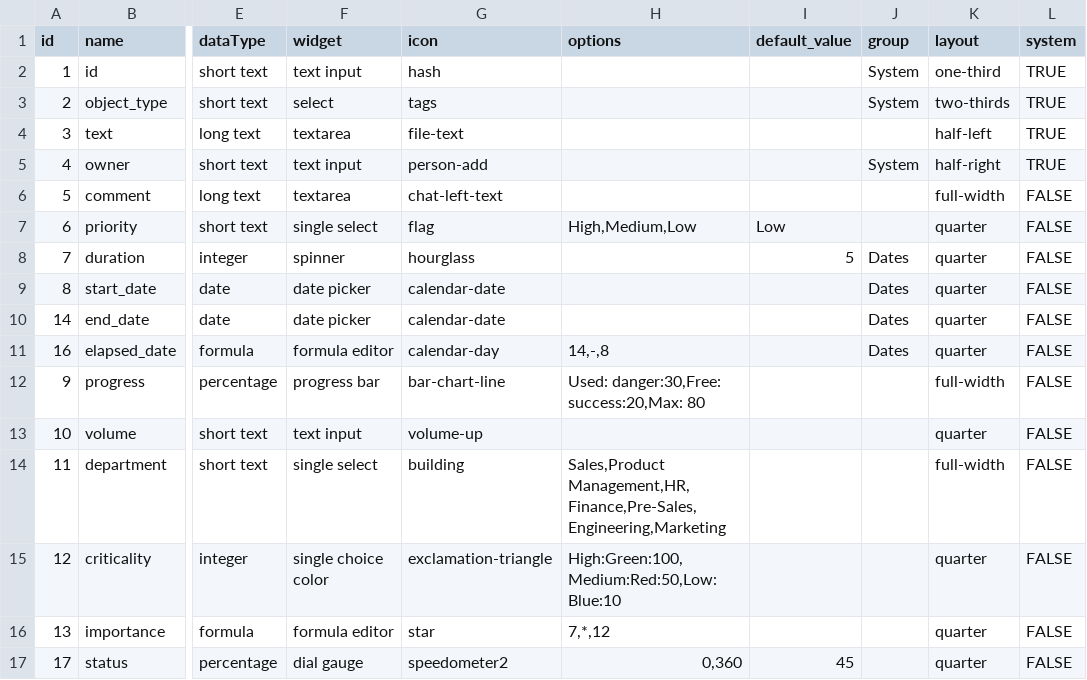
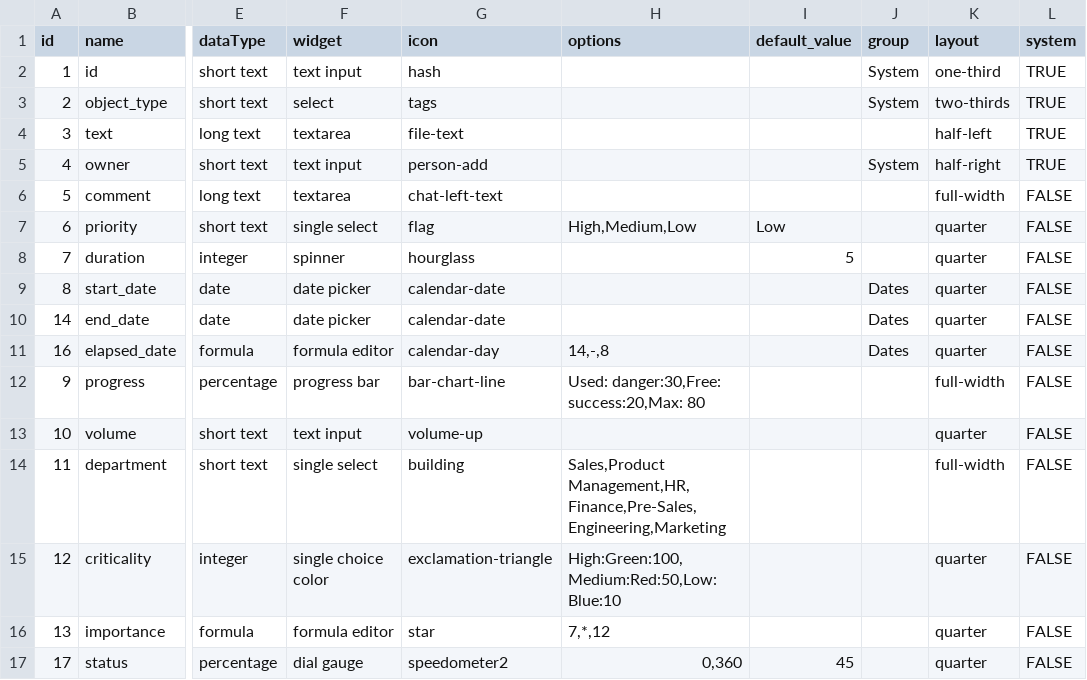
Before and after one commit to mowenuk/prodmgt, a CSV file: meta-models/meta-object-properties.csv, drawn as a sheet; only a part is shown, gaps mark what is left out; the diff names each change by its address in the sheet, - before the commit and + after, or states it on an @@ line.

```diff
--- a/meta-models/meta-object-properties.csv
+++ b/meta-models/meta-object-properties.csv
-J8 (group): Dates
+J8 (group): (empty)
```
Also changed, not shown: 2 other files.
